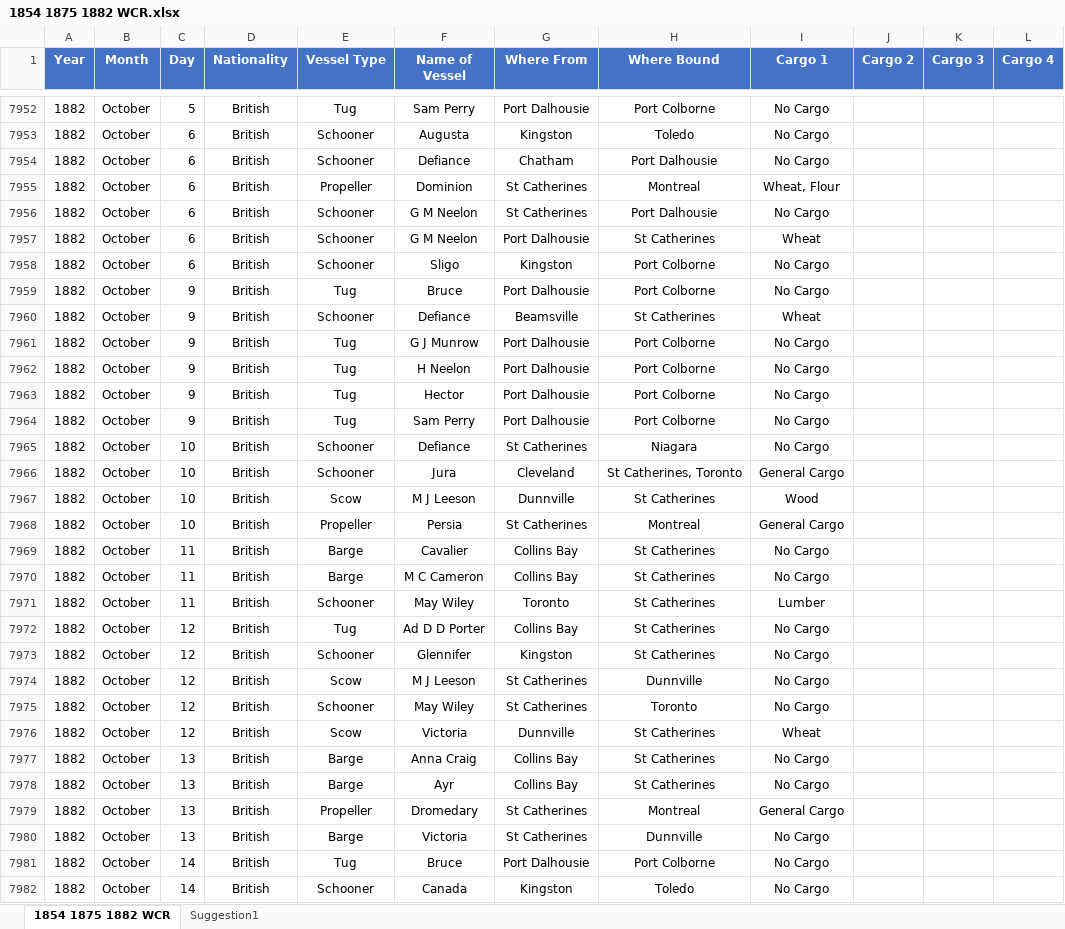
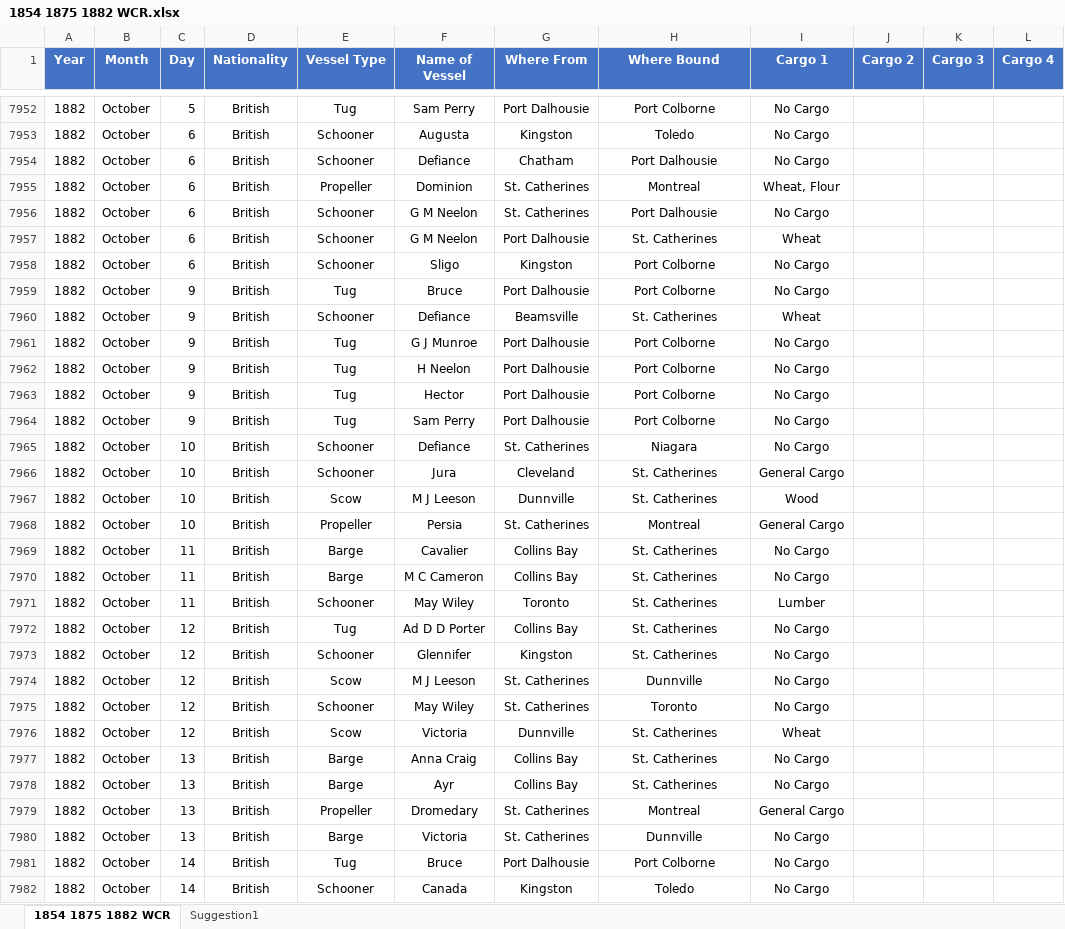
Before and after one commit to fjohnson/glanimation, an Excel workbook: 1854 1875 1882 WCR.xlsx, sheet 1854 1875 1882 WCR, drawn as a sheet; only a part is shown, gaps mark what is left out; values as stored, in another font and other column widths than the file's, no borders; conditional formats and table styles not drawn; the diff covers the shown part only; the diff names each change by its address in the sheet, - before the commit and + after, or states it on an @@ line.

```diff
--- a/1854 1875 1882 WCR.xlsx (sheet 1854 1875 1882 WCR)
+++ b/1854 1875 1882 WCR.xlsx (sheet 1854 1875 1882 WCR)
-G7955:G7956 (Where From): St Catherines
+G7955:G7956 (Where From): St. Catherines
-H7957 (Where Bound): St Catherines
+H7957 (Where Bound): St. Catherines
-H7960 (Where Bound): St Catherines
+H7960 (Where Bound): St. Catherines
-F7961 (Name of Vessel): G J Munrow
+F7961 (Name of Vessel): G J Munroe
-G7965 (Where From): St Catherines
+G7965 (Where From): St. Catherines
-H7966 (Where Bound): St Catherines, Toronto
+H7966 (Where Bound): St. Catherines
-H7967 (Where Bound): St Catherines
+H7967 (Where Bound): St. Catherines
-G7968 (Where From): St Catherines
+G7968 (Where From): St. Catherines
-H7969:H7973 (Where Bound): St Catherines
+H7969:H7973 (Where Bound): St. Catherines
-G7974:G7975 (Where From): St Catherines
+G7974:G7975 (Where From): St. Catherines
-H7976:H7978 (Where Bound): St Catherines
+H7976:H7978 (Where Bound): St. Catherines
-G7979:G7980 (Where From): St Catherines
+G7979:G7980 (Where From): St. Catherines
```
Also changed, not shown: 920 edited cells elsewhere in this sheet, 5 other files.
